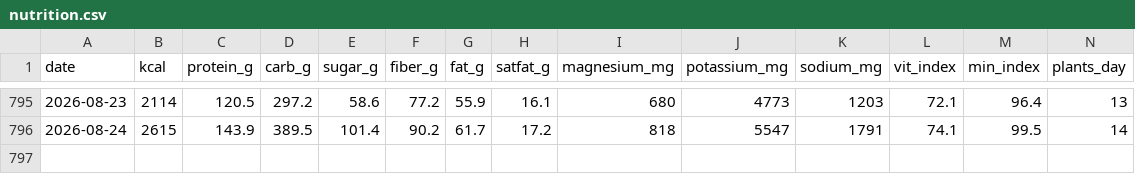
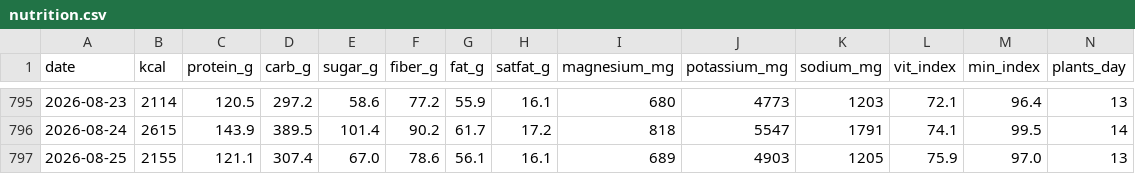
Before and after one commit to micmer-git/micmer-git.github.io, a CSV file: vita/cibo/data/nutrition.csv, drawn as a sheet; only a part is shown, gaps mark what is left out; rows hold the shown columns only; the diff names each change by its address in the sheet, - before the commit and + after, or states it on an @@ line.

```diff
--- a/vita/cibo/data/nutrition.csv
+++ b/vita/cibo/data/nutrition.csv
+row 797: 2026-08-25 | 2155 | 121.1 | 307.4 | 67.0 | 78.6 | 56.1 | 16.1 | 689 | 4903 | 1205 | 75.9 | 97.0 | 13
```
Also changed, not shown: vita/cibo/data/flora_foods.csv, vita/cibo/data/metabolismo.csv, 6 other files.
